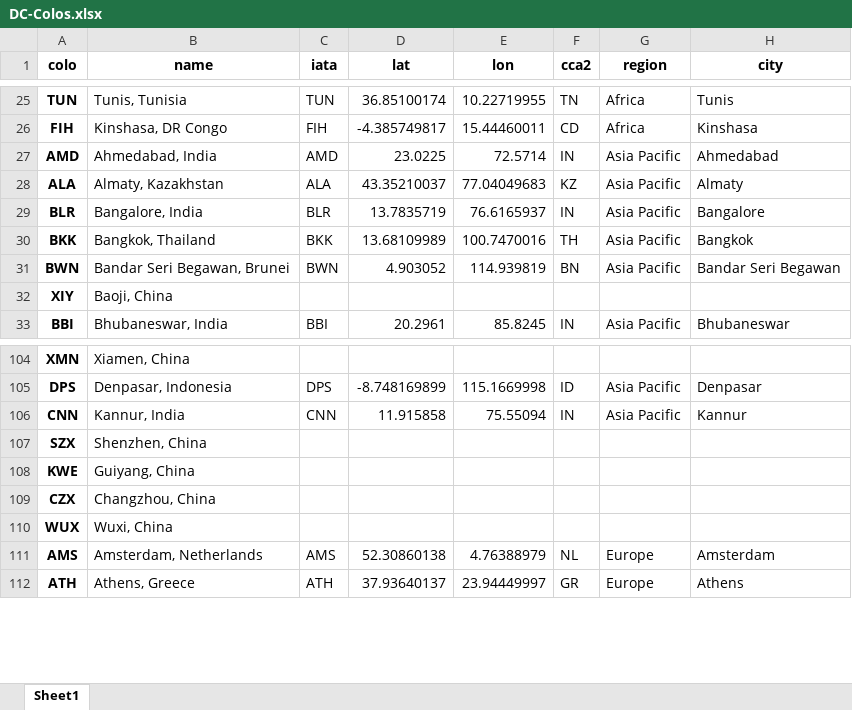
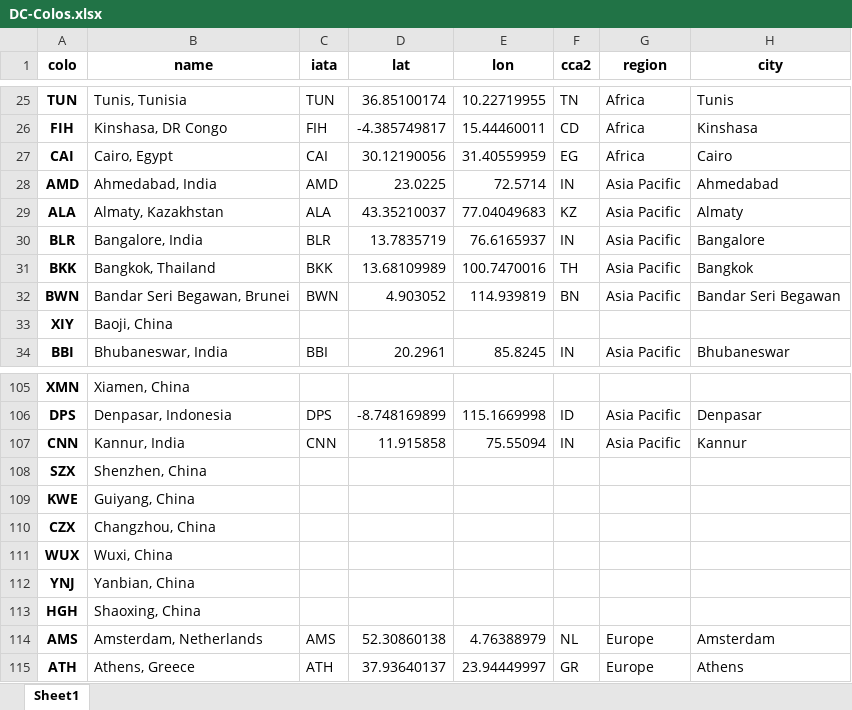
Before and after one commit to troymjones/cloudflare-colo-list, an Excel workbook: DC-Colos.xlsx, sheet Sheet1, drawn as a sheet; only a part is shown, gaps mark what is left out; values as stored, in another font and other column widths than the file's, no borders; the diff names each change by its address in the sheet, - before the commit and + after, or states it on an @@ line.

```diff
--- a/DC-Colos.xlsx (sheet Sheet1)
+++ b/DC-Colos.xlsx (sheet Sheet1)
+row 27: CAI | Cairo, Egypt | CAI | 30.12190056 | 31.40559959 | EG | Africa | Cairo
+row 112: YNJ | Yanbian, China
+row 113: HGH | Shaoxing, China
```
Also changed, not shown: 3 other files.
